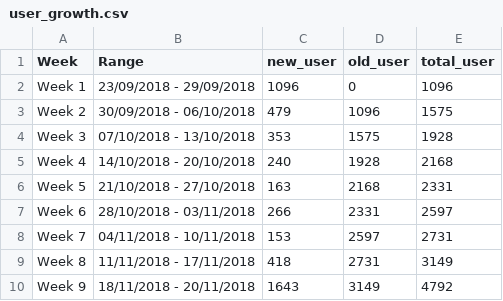
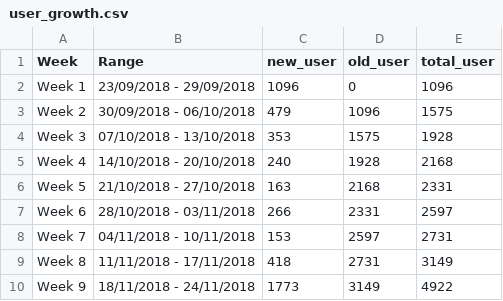
Before and after one commit to smoketerzai56/smokeio_stats, a CSV file: user_growth.csv, drawn as a sheet.

Commit message:
Update user_growth.csv

```diff
--- a/user_growth.csv
+++ b/user_growth.csv
@@ -9,2 +9,2 @@ Week 7,04/11/2018 - 10/11/2018,153,2597,2731
 Week 8,11/11/2018 - 17/11/2018,418,2731,3149
-Week 9,18/11/2018 - 20/11/2018,1643,3149,4792
+Week 9,18/11/2018 - 24/11/2018,1773,3149,4922
```
